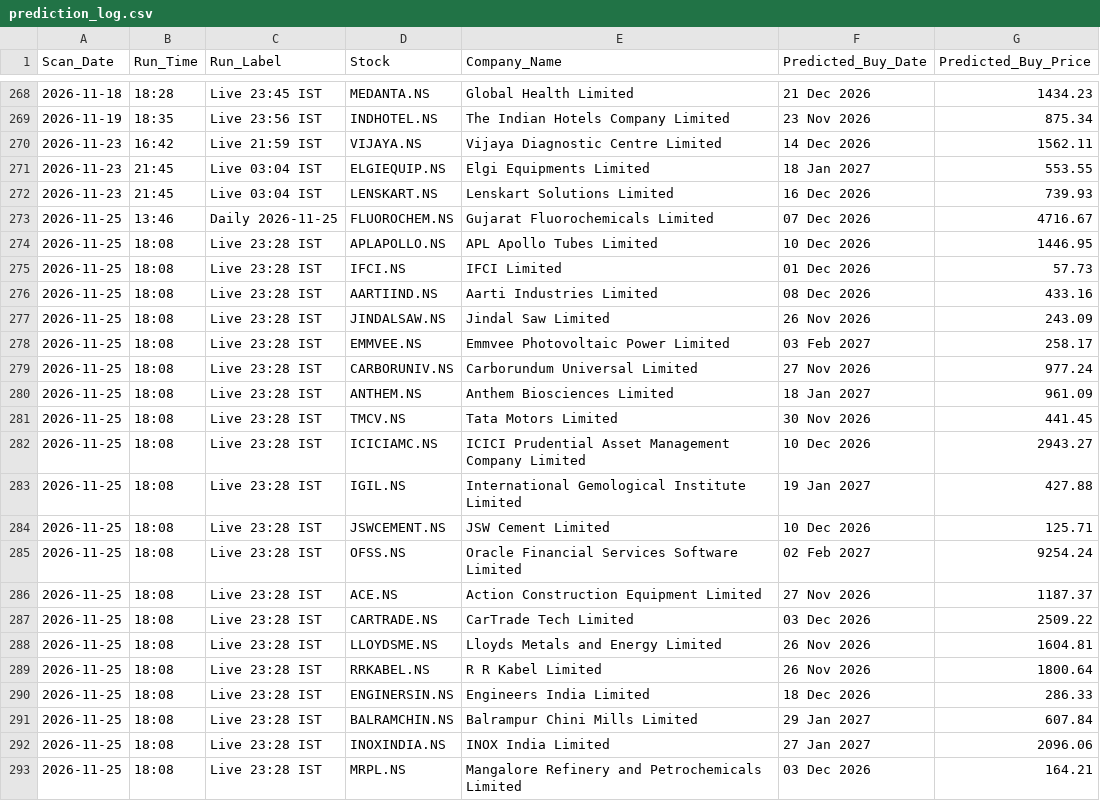
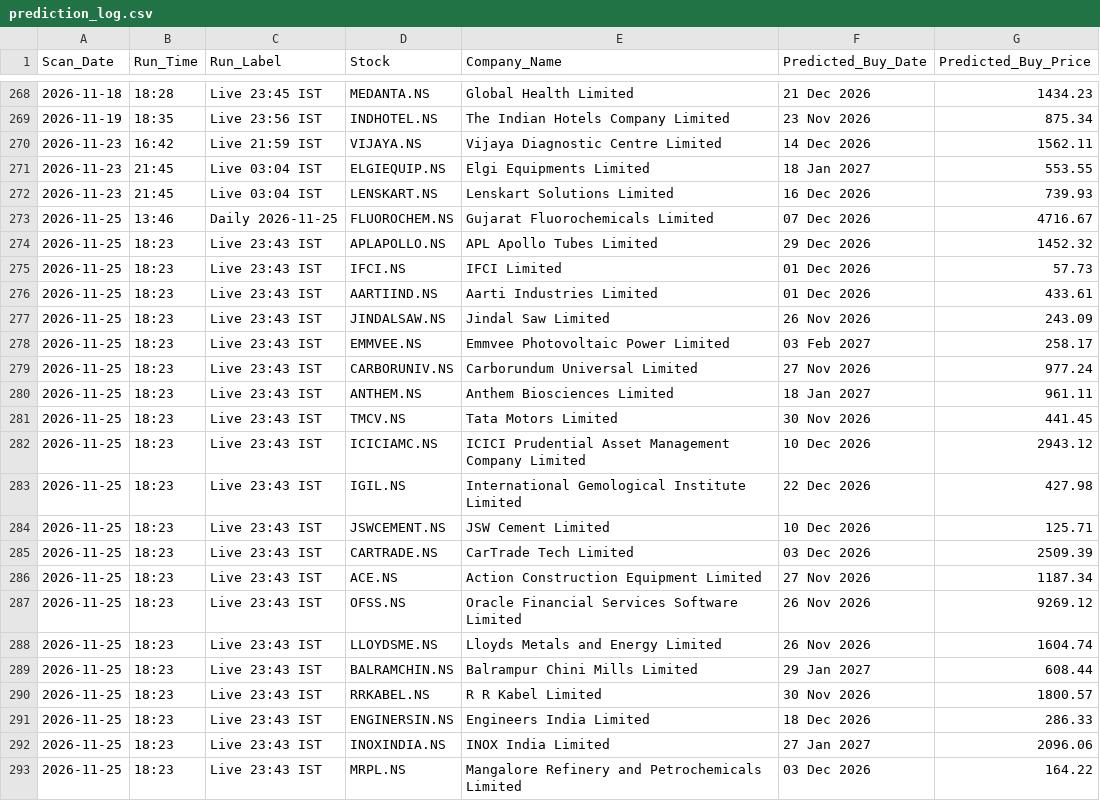
Before and after one commit to KaushikM211/Stock_Analyzer, a CSV file: prediction_log.csv, drawn as a sheet; only a part is shown, gaps mark what is left out.

```diff
--- a/prediction_log.csv
+++ b/prediction_log.csv
@@ -273,21 +273,21 @@ Scan_Date,Run_Time,Run_Label,Stock,Company_Name,Predicted_Buy_Date,Predicted_Buy
 2026-11-25,13:46,Daily 2026-11-25,FLUOROCHEM.NS,Gujarat Fluorochemicals Limited,07 Dec 2026,4716.67
-2026-11-25,18:08,Live 23:28 IST,APLAPOLLO.NS,APL Apollo Tubes Limited,10 Dec 2026,1446.95
-2026-11-25,18:08,Live 23:28 IST,IFCI.NS,IFCI Limited,01 Dec 2026,57.73
-2026-11-25,18:08,Live 23:28 IST,AARTIIND.NS,Aarti Industries Limited,08 Dec 2026,433.16
-2026-11-25,18:08,Live 23:28 IST,JINDALSAW.NS,Jindal Saw Limited,26 Nov 2026,243.09
-2026-11-25,18:08,Live 23:28 IST,EMMVEE.NS,Emmvee Photovoltaic Power Limited,03 Feb 2027,258.17
-2026-11-25,18:08,Live 23:28 IST,CARBORUNIV.NS,Carborundum Universal Limited,27 Nov 2026,977.24
-2026-11-25,18:08,Live 23:28 IST,ANTHEM.NS,Anthem Biosciences Limited,18 Jan 2027,961.09
-2026-11-25,18:08,Live 23:28 IST,TMCV.NS,Tata Motors Limited,30 Nov 2026,441.45
-2026-11-25,18:08,Live 23:28 IST,ICICIAMC.NS,ICICI Prudential Asset Management Company Limited,10 Dec 2026,2943.27
-2026-11-25,18:08,Live 23:28 IST,IGIL.NS,International Gemological Institute Limited,19 Jan 2027,427.88
-2026-11-25,18:08,Live 23:28 IST,JSWCEMENT.NS,JSW Cement Limited,10 Dec 2026,125.71
-2026-11-25,18:08,Live 23:28 IST,OFSS.NS,Oracle Financial Services Software Limited,02 Feb 2027,9254.24
-2026-11-25,18:08,Live 23:28 IST,ACE.NS,Action Construction Equipment Limited,27 Nov 2026,1187.37
-2026-11-25,18:08,Live 23:28 IST,CARTRADE.NS,CarTrade Tech Limited,03 Dec 2026,2509.22
-2026-11-25,18:08,Live 23:28 IST,LLOYDSME.NS,Lloyds Metals and Energy Limited,26 Nov 2026,1604.81
-2026-11-25,18:08,Live 23:28 IST,RRKABEL.NS,R R Kabel Limited,26 Nov 2026,1800.64
-2026-11-25,18:08,Live 23:28 IST,ENGINERSIN.NS,Engineers India Limited,18 Dec 2026,286.33
-2026-11-25,18:08,Live 23:28 IST,BALRAMCHIN.NS,Balrampur Chini Mills Limited,29 Jan 2027,607.84
-2026-11-25,18:08,Live 23:28 IST,INOXINDIA.NS,INOX India Limited,27 Jan 2027,2096.06
-2026-11-25,18:08,Live 23:28 IST,MRPL.NS,Mangalore Refinery and Petrochemicals Limited,03 Dec 2026,164.21
+2026-11-25,18:23,Live 23:43 IST,APLAPOLLO.NS,APL Apollo Tubes Limited,29 Dec 2026,1452.32
+2026-11-25,18:23,Live 23:43 IST,IFCI.NS,IFCI Limited,01 Dec 2026,57.73
+2026-11-25,18:23,Live 23:43 IST,AARTIIND.NS,Aarti Industries Limited,01 Dec 2026,433.61
+2026-11-25,18:23,Live 23:43 IST,JINDALSAW.NS,Jindal Saw Limited,26 Nov 2026,243.09
+2026-11-25,18:23,Live 23:43 IST,EMMVEE.NS,Emmvee Photovoltaic Power Limited,03 Feb 2027,258.17
+2026-11-25,18:23,Live 23:43 IST,CARBORUNIV.NS,Carborundum Universal Limited,27 Nov 2026,977.24
+2026-11-25,18:23,Live 23:43 IST,ANTHEM.NS,Anthem Biosciences Limited,18 Jan 2027,961.11
+2026-11-25,18:23,Live 23:43 IST,TMCV.NS,Tata Motors Limited,30 Nov 2026,441.45
+2026-11-25,18:23,Live 23:43 IST,ICICIAMC.NS,ICICI Prudential Asset Management Company Limited,10 Dec 2026,2943.12
+2026-11-25,18:23,Live 23:43 IST,IGIL.NS,International Gemological Institute Limited,22 Dec 2026,427.98
+2026-11-25,18:23,Live 23:43 IST,JSWCEMENT.NS,JSW Cement Limited,10 Dec 2026,125.71
+2026-11-25,18:23,Live 23:43 IST,CARTRADE.NS,CarTrade Tech Limited,03 Dec 2026,2509.39
+2026-11-25,18:23,Live 23:43 IST,ACE.NS,Action Construction Equipment Limited,27 Nov 2026,1187.34
+2026-11-25,18:23,Live 23:43 IST,OFSS.NS,Oracle Financial Services Software Limited,26 Nov 2026,9269.12
+2026-11-25,18:23,Live 23:43 IST,LLOYDSME.NS,Lloyds Metals and Energy Limited,26 Nov 2026,1604.74
+2026-11-25,18:23,Live 23:43 IST,BALRAMCHIN.NS,Balrampur Chini Mills Limited,29 Jan 2027,608.44
+2026-11-25,18:23,Live 23:43 IST,RRKABEL.NS,R R Kabel Limited,30 Nov 2026,1800.57
+2026-11-25,18:23,Live 23:43 IST,ENGINERSIN.NS,Engineers India Limited,18 Dec 2026,286.33
+2026-11-25,18:23,Live 23:43 IST,INOXINDIA.NS,INOX India Limited,27 Jan 2027,2096.06
+2026-11-25,18:23,Live 23:43 IST,MRPL.NS,Mangalore Refinery and Petrochemicals Limited,03 Dec 2026,164.22
```
